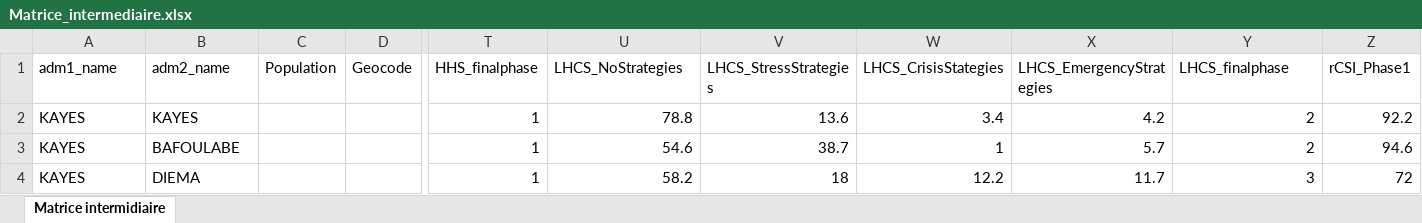
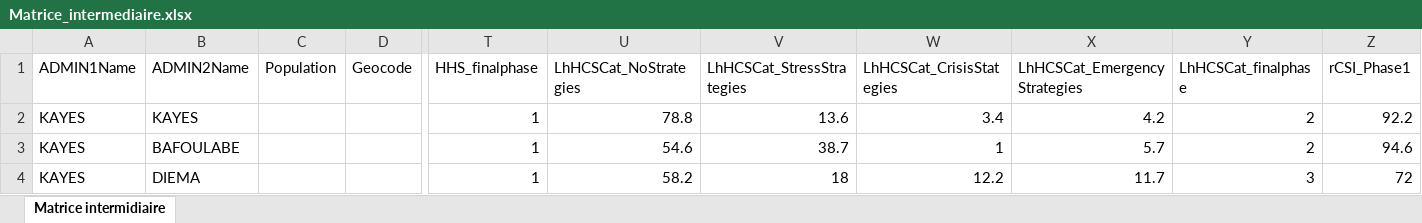
Before and after one commit to olanderb/CHdataimprovement, an Excel workbook: Matrice_intermediaire.xlsx, sheet Matrice intermidiaire, drawn as a sheet; only a part is shown, gaps mark what is left out; values as stored, in another font and other column widths than the file's, no borders; the diff names each change by its address in the sheet, - before the commit and + after, or states it on an @@ line.

Commit message:
Changed syntax to match Codebook variable name suggestions

```diff
--- a/Matrice_intermediaire.xlsx (sheet Matrice intermidiaire)
+++ b/Matrice_intermediaire.xlsx (sheet Matrice intermidiaire)
-A1: adm1_name
+A1: ADMIN1Name
-B1: adm2_name
+B1: ADMIN2Name
-U1: LHCS_NoStrategies
+U1: LhHCSCat_NoStrategies
-V1: LHCS_StressStrategies
+V1: LhHCSCat_StressStrategies
-W1: LHCS_CrisisStategies
+W1: LhHCSCat_CrisisStategies
-X1: LHCS_EmergencyStrategies
+X1: LhHCSCat_EmergencyStrategies
-Y1: LHCS_finalphase
+Y1: LhHCSCat_finalphase
```
Also changed, not shown: 1 other file.
